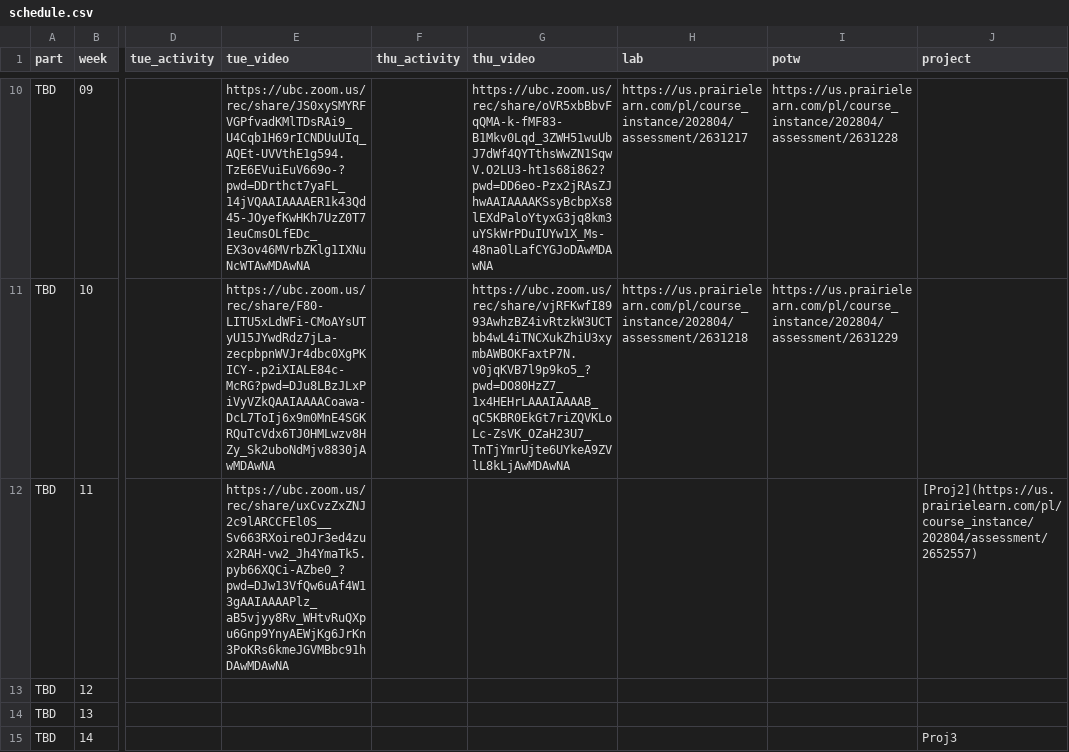
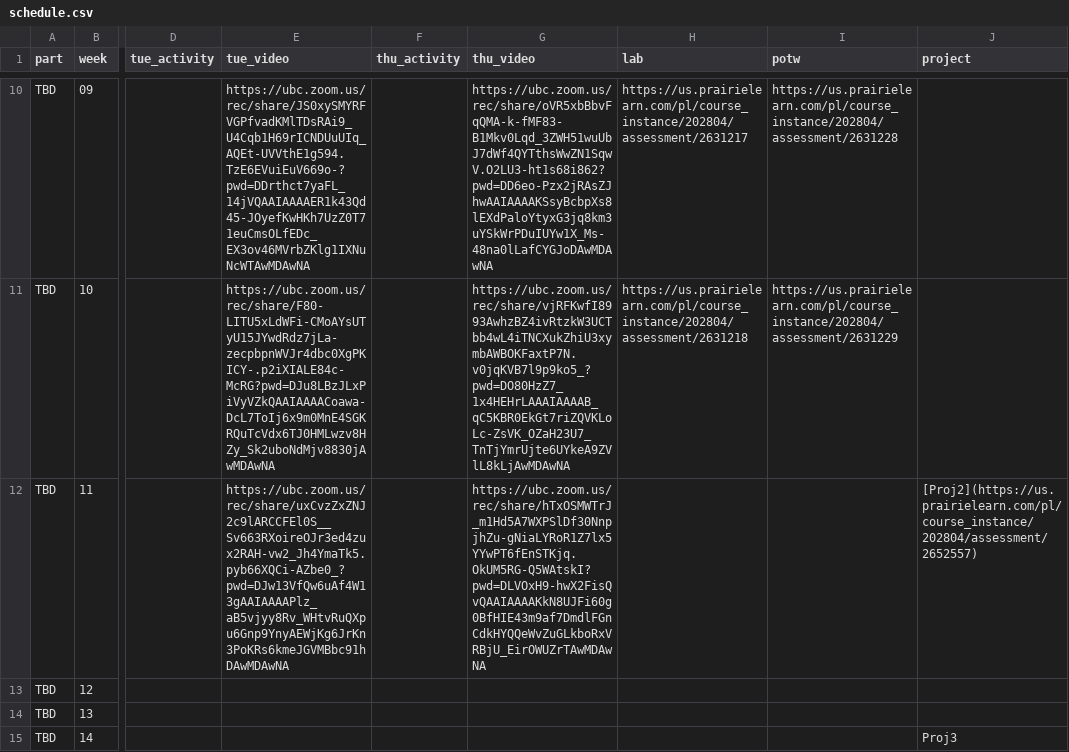
Before and after one commit to UBC-CS/cpsc203, a CSV file: data/schedule.csv, drawn as a sheet; only a part is shown, gaps mark what is left out; the diff names each change by its address in the sheet, - before the commit and + after, or states it on an @@ line.

Commit message:
thurs vid

```diff
--- a/data/schedule.csv
+++ b/data/schedule.csv
-G12 (thu_video): (empty)
+G12 (thu_video): https://ubc.zoom.us/rec/share/hTxOSMWTrJ_m1Hd5A7WXPSlDf30NnpjhZu-gNiaLYRoR1Z7lx5YYwPT6fEnSTKjq.OkUM5RG-Q5WAtskI?pwd=DLVOxH9-hwX2FisQvQAAIAAAAKkN8UJFi60g0BfHIE43m9af7DmdlFGnCdkHYQQeWvZuGLkboRxVRBjU_EirOWUZrTAwMDAwNA
```
